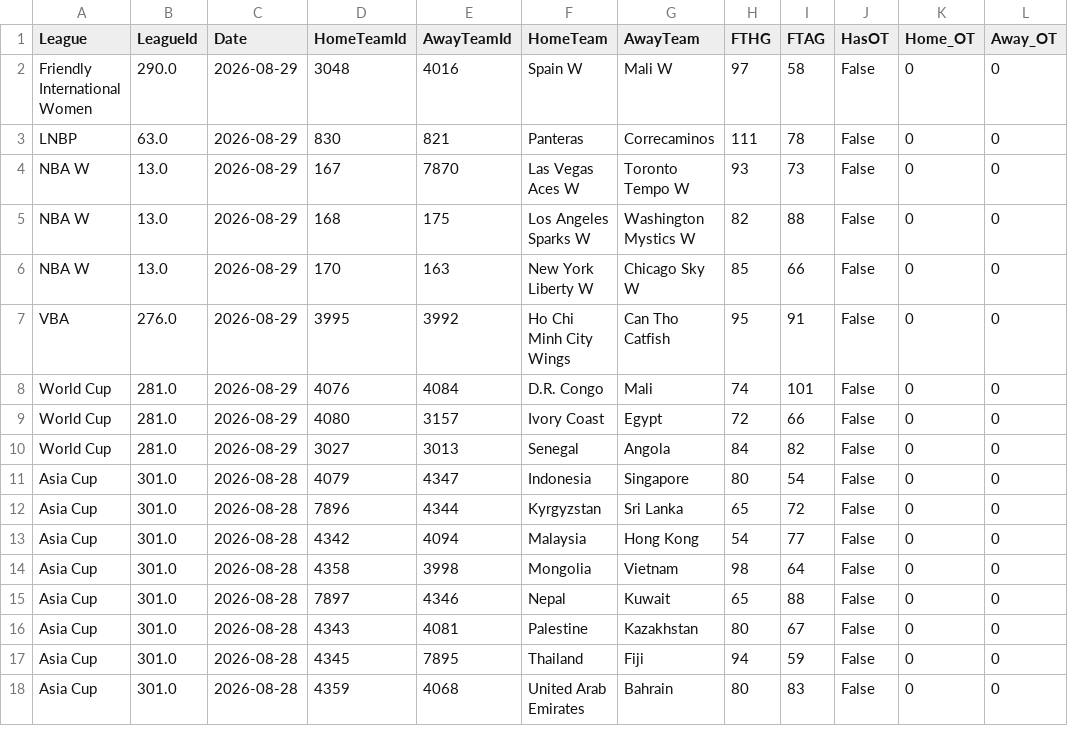
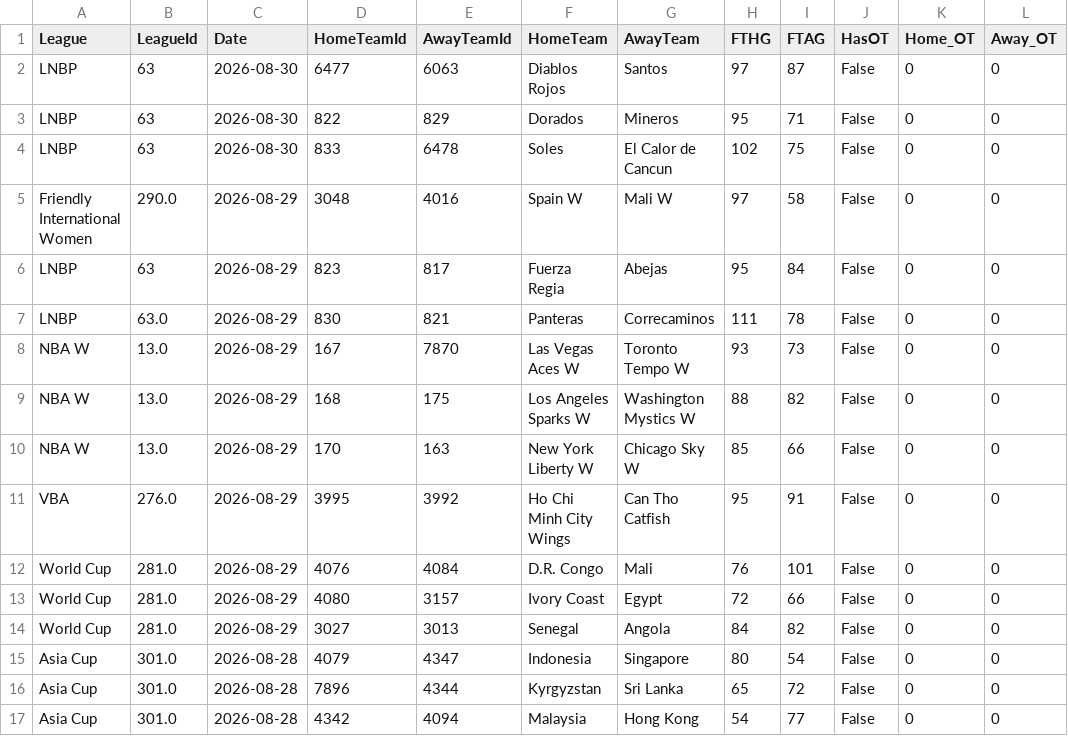
Before and after one commit to MatiasEspildora/pulpo-paul-bot, a CSV file: historico_mensual/basketball/historico_2026_08.csv, drawn as a sheet; only a part is shown; the shorter side is filled out with more unchanged rows.

```diff
--- a/historico_mensual/basketball/historico_2026_08.csv
+++ b/historico_mensual/basketball/historico_2026_08.csv
@@ -1,9 +1,13 @@
 League,LeagueId,Date,HomeTeamId,AwayTeamId,HomeTeam,AwayTeam,FTHG,FTAG,HasOT,Home_OT,Away_OT
+LNBP,63,2026-08-30,6477,6063,Diablos Rojos,Santos,97,87,False,0,0
+LNBP,63,2026-08-30,822,829,Dorados,Mineros,95,71,False,0,0
+LNBP,63,2026-08-30,833,6478,Soles,El Calor de Cancun,102,75,False,0,0
 Friendly International Women,290.0,2026-08-29,3048,4016,Spain W,Mali W,97,58,False,0,0
+LNBP,63,2026-08-29,823,817,Fuerza Regia,Abejas,95,84,False,0,0
 LNBP,63.0,2026-08-29,830,821,Panteras,Correcaminos,111,78,False,0,0
 NBA W,13.0,2026-08-29,167,7870,Las Vegas Aces W,Toronto Tempo W,93,73,False,0,0
-NBA W,13.0,2026-08-29,168,175,Los Angeles Sparks W,Washington Mystics W,82,88,False,0,0
+NBA W,13.0,2026-08-29,168,175,Los Angeles Sparks W,Washington Mystics W,88,82,False,0,0
 NBA W,13.0,2026-08-29,170,163,New York Liberty W,Chicago Sky W,85,66,False,0,0
 VBA,276.0,2026-08-29,3995,3992,Ho Chi Minh City Wings,Can Tho Catfish,95,91,False,0,0
-World Cup,281.0,2026-08-29,4076,4084,D.R. Congo,Mali,74,101,False,0,0
+World Cup,281.0,2026-08-29,4076,4084,D.R. Congo,Mali,76,101,False,0,0
 World Cup,281.0,2026-08-29,4080,3157,Ivory Coast,Egypt,72,66,False,0,0
```
Also changed, not shown: 6 other files.
